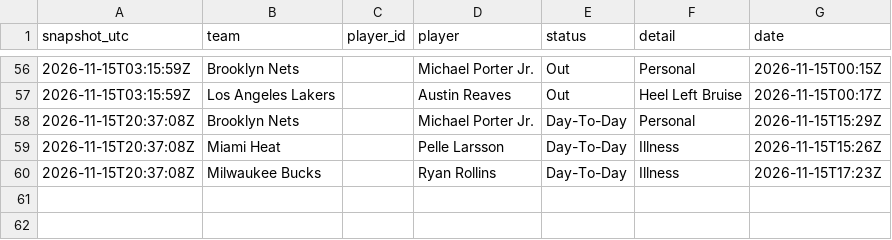
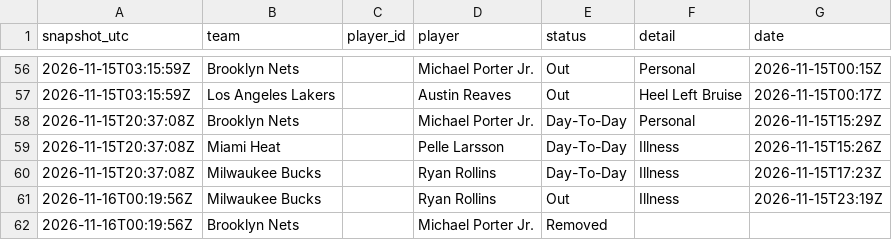
Before and after one commit to bviolino93/NBA-model, a CSV file: data/injuries/changes_2027.csv, drawn as a sheet; only a part is shown, gaps mark what is left out; the diff names each change by its address in the sheet, - before the commit and + after, or states it on an @@ line.

```diff
--- a/data/injuries/changes_2027.csv
+++ b/data/injuries/changes_2027.csv
+row 61: 2026-11-16T00:19:56Z | Milwaukee Bucks |  | Ryan Rollins | Out | Illness | 2026-11-15T23:19Z
+row 62: 2026-11-16T00:19:56Z | Brooklyn Nets |  | Michael Porter Jr. | Removed
```
Also changed, not shown: 2 other files.
